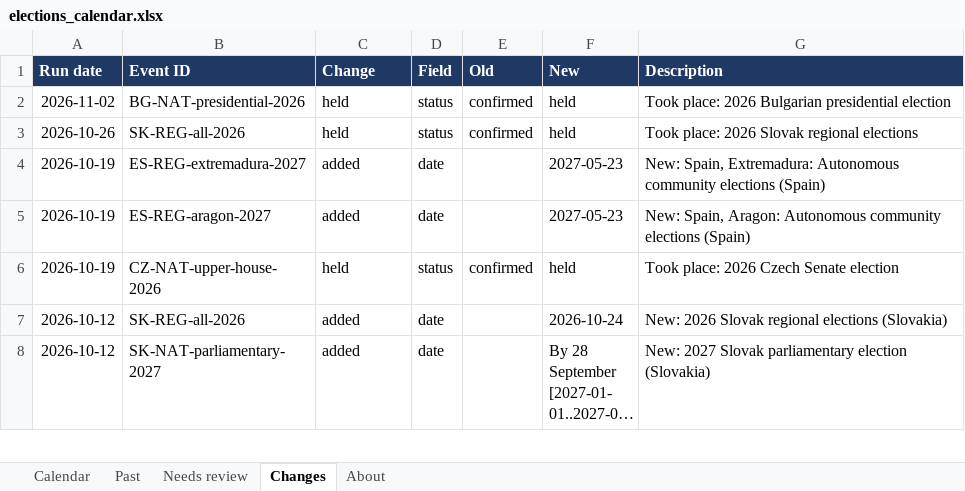
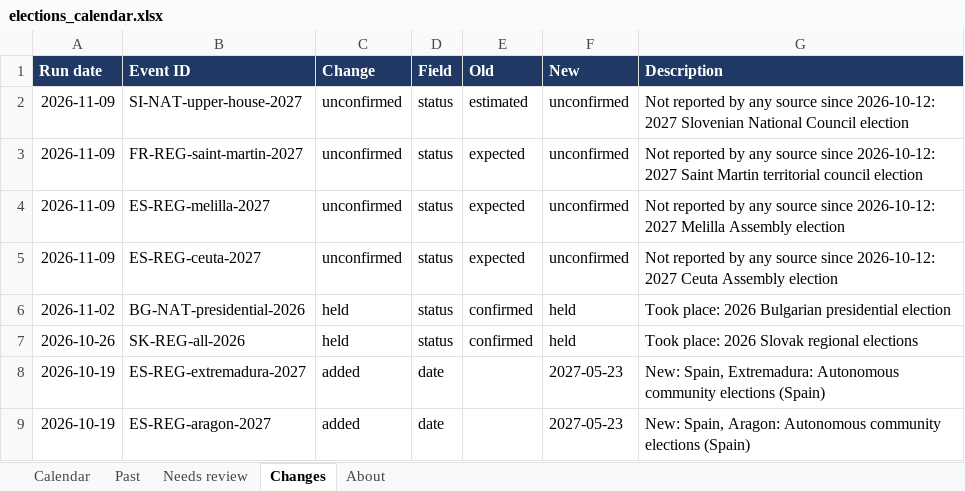
Before and after one commit to EmanueleCeglia/elections-calendar, an Excel workbook: output/elections_calendar.xlsx, sheet Changes, drawn as a sheet; only a part is shown; the shorter side is filled out with more unchanged rows; long unchanged cells end in …; values as stored, in another font and other column widths than the file's, no borders; the diff names each change by its address in the sheet, - before the commit and + after, or states it on an @@ line.

```diff
--- a/output/elections_calendar.xlsx (sheet Changes)
+++ b/output/elections_calendar.xlsx (sheet Changes)
+row 2: 2026-11-09 | SI-NAT-upper-house-2027 | unconfirmed | status | estimated | unconfirmed | Not reported by any source since 2026-10-12: 2027 Slovenian National Council election
+row 3: 2026-11-09 | FR-REG-saint-martin-2027 | unconfirmed | status | expected | unconfirmed | Not reported by any source since 2026-10-12: 2027 Saint Martin territorial council election
+row 4: 2026-11-09 | ES-REG-melilla-2027 | unconfirmed | status | expected | unconfirmed | Not reported by any source since 2026-10-12: 2027 Melilla Assembly election
+row 5: 2026-11-09 | ES-REG-ceuta-2027 | unconfirmed | status | expected | unconfirmed | Not reported by any source since 2026-10-12: 2027 Ceuta Assembly election
```
Also changed, not shown: sheet Calendar, sheet Needs review, sheet About, 2 other files.
